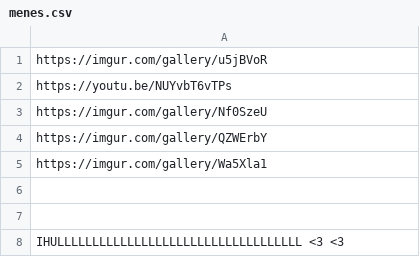
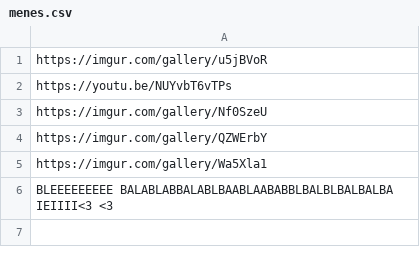
Before and after one commit to CTISM-Prof-Henry/menes-gatinn, a CSV file: project/menes.csv, drawn as a sheet.

Commit message:
mal-ana

```diff
--- a/project/menes.csv
+++ b/project/menes.csv
@@ -5,4 +5,2 @@ https://imgur.com/gallery/QZWErbY
 https://imgur.com/gallery/Wa5Xla1
-
-
-IHULLLLLLLLLLLLLLLLLLLLLLLLLLLLLLLLLLL <3 <3
+BLEEEEEEEEE BALABLABBALABLBAABLAABABBLBALBLBALBALBA IEIIII<3 <3
```
